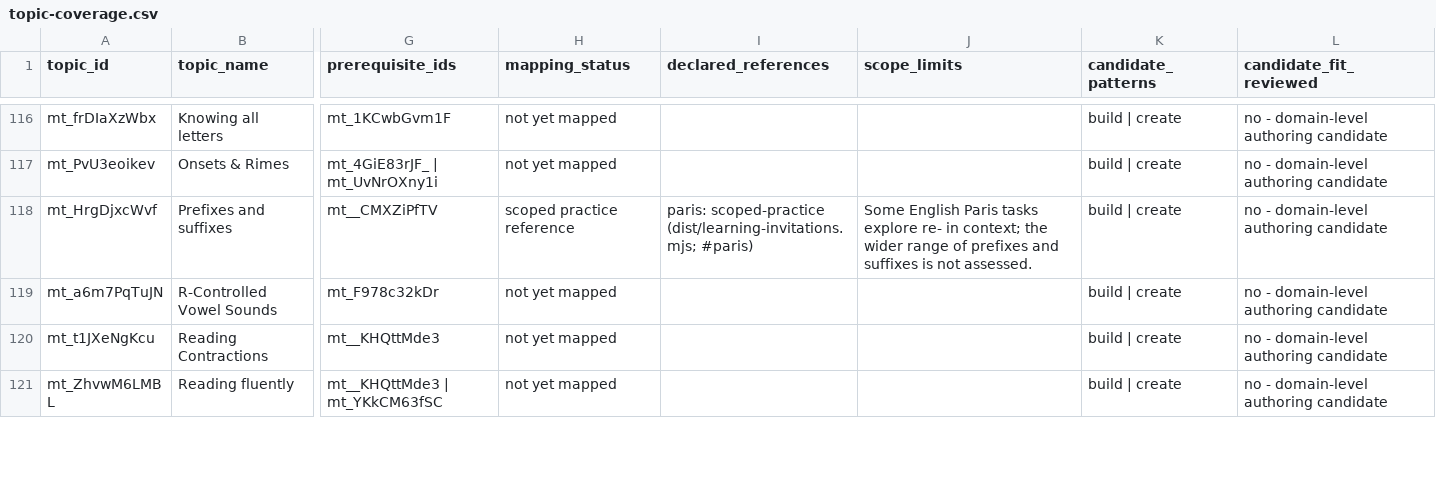
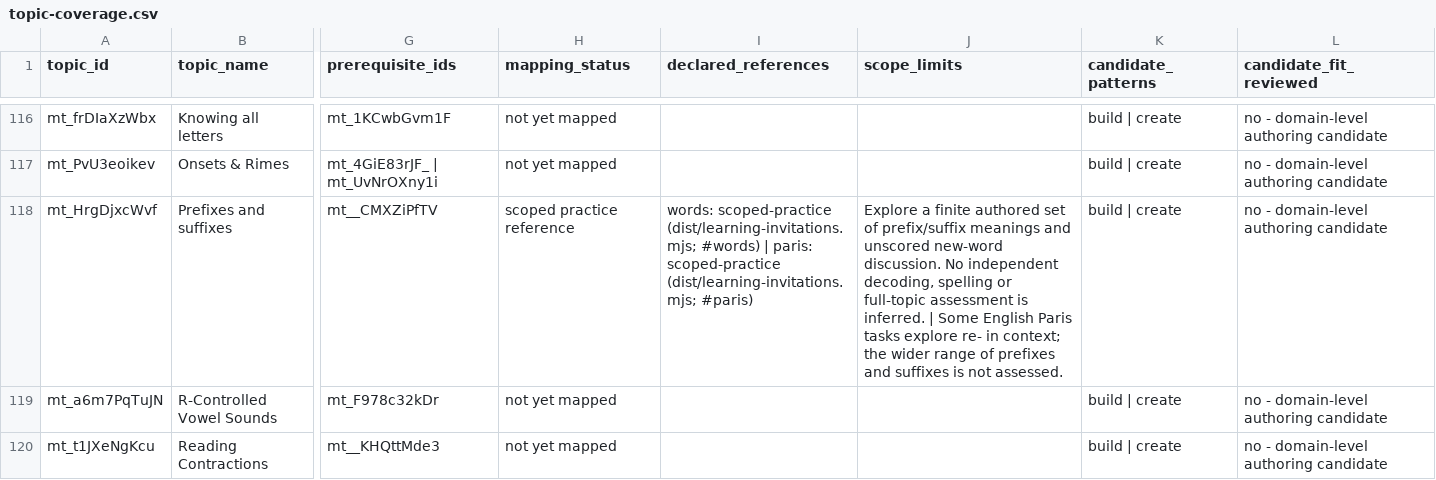
Before and after one commit to anotherpanacea-eng/learning-garden, a CSV file: curriculum/topic-coverage.csv, drawn as a sheet; only a part is shown, gaps mark what is left out; the shorter side is filled out with more unchanged rows; the diff names each change by its address in the sheet, - before the commit and + after, or states it on an @@ line.

Commit message:
Build Word Garden with word blooms and open discoveries

```diff
--- a/curriculum/topic-coverage.csv
+++ b/curriculum/topic-coverage.csv
-I118 (declared_references): paris: scoped-practice…
+I118 (declared_references): words: scoped-practice (dist/learning-invitations.mjs; #words) | paris: scoped-practice…
-J118 (scope_limits): Some English…
+J118 (scope_limits): Explore a finite authored set of prefix/suffix meanings and unscored new-word discussion. No independent decoding, spelling or full-topic assessment is inferred. | Some English…
```
Also changed, not shown: 16 other files.
